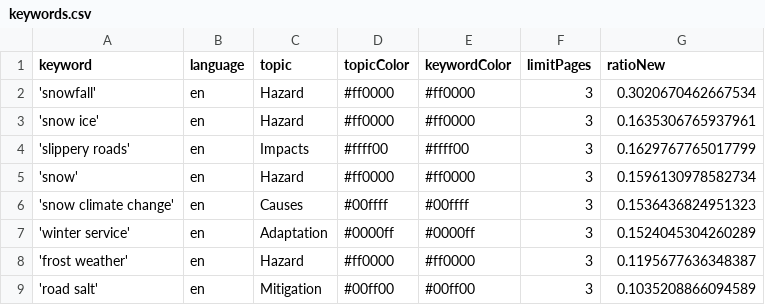
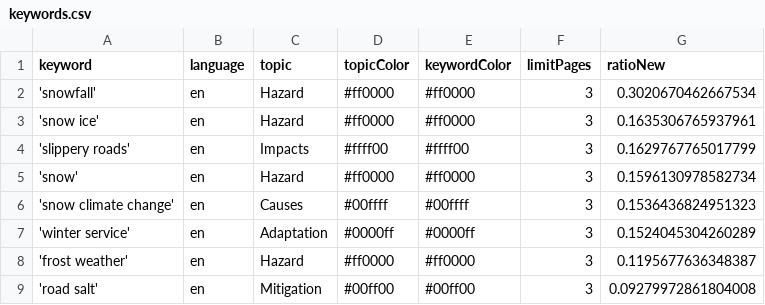
Before and after one commit to mizilett-news/snowIsComing, a CSV file: keywords.csv, drawn as a sheet.

Commit message:
Commit from GitHub Actions (harvest:0.0)

```diff
--- a/keywords.csv
+++ b/keywords.csv
@@ -8,2 +8,2 @@ keyword,language,topic,topicColor,keywordColor,limitPages,ratioNew
 'frost weather',en,Hazard,#ff0000,#ff0000,3,0.1195677636348387
-'road salt',en,Mitigation,#00ff00,#00ff00,3,0.1035208866094589
+'road salt',en,Mitigation,#00ff00,#00ff00,3,0.09279972861804008
```
